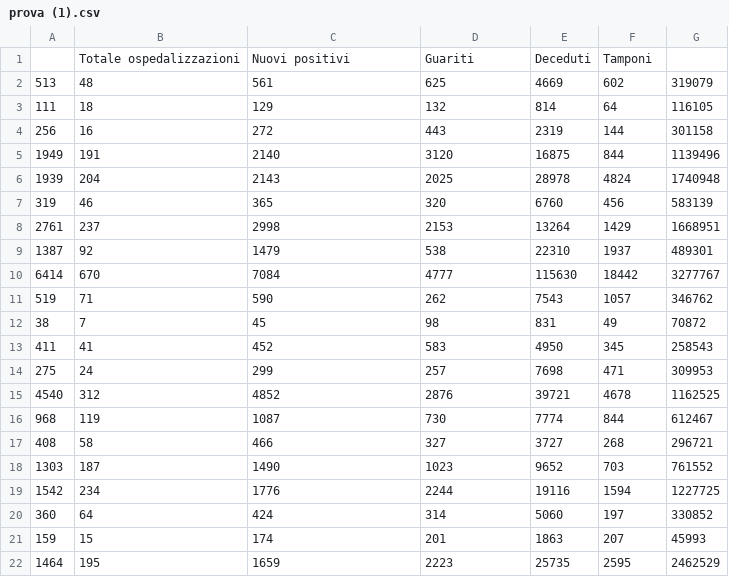
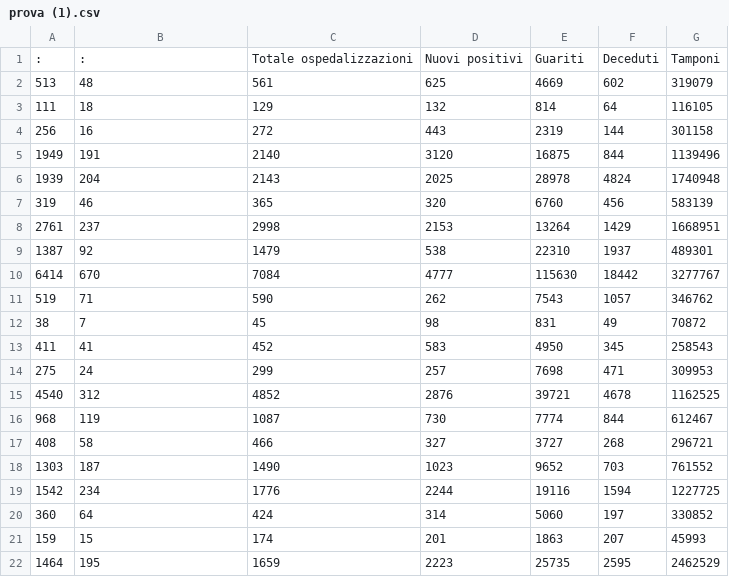
Before and after one commit to Pratica2019/codiv, a CSV file: prova (1).csv, drawn as a sheet; removed rows and columns are numbered as before the commit, all else as after; the diff names each change by its address in the sheet, - before the commit and + after, or states it on an @@ line.

Commit message:
Update prova (1).csv

```diff
--- a/prova (1).csv
+++ b/prova (1).csv
-row 1:  | Totale ospedalizzazioni | Nuovi positivi | Guariti | Deceduti | Tamponi
+row 1: : | : | Totale ospedalizzazioni | Nuovi positivi | Guariti | Deceduti | Tamponi
```
